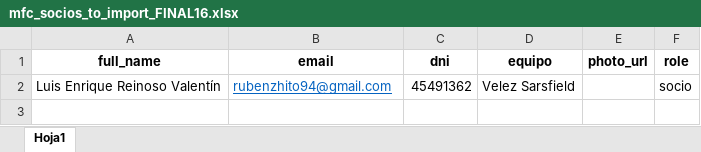
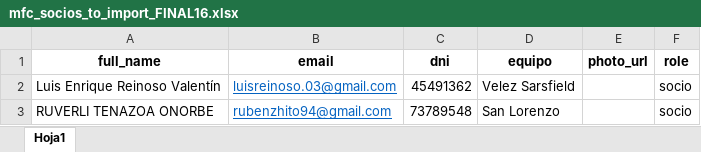
Before and after one commit to wrevolledomfc/madrugadores-app, an Excel workbook: mfc_socios_to_import_FINAL16.xlsx, sheet Hoja1, drawn as a sheet; values as stored, in another font and other column widths than the file's, no borders; the diff names each change by its address in the sheet, - before the commit and + after, or states it on an @@ line.

```diff
--- a/mfc_socios_to_import_FINAL16.xlsx (sheet Hoja1)
+++ b/mfc_socios_to_import_FINAL16.xlsx (sheet Hoja1)
-B2 (email): rubenzhito94@gmail.com
+B2 (email): luisreinoso.03@gmail.com
+row 3: RUVERLI TENAZOA ONORBE | rubenzhito94@gmail.com | 73789548 | San Lorenzo |  | socio
```
Also changed, not shown: 2 other files.
